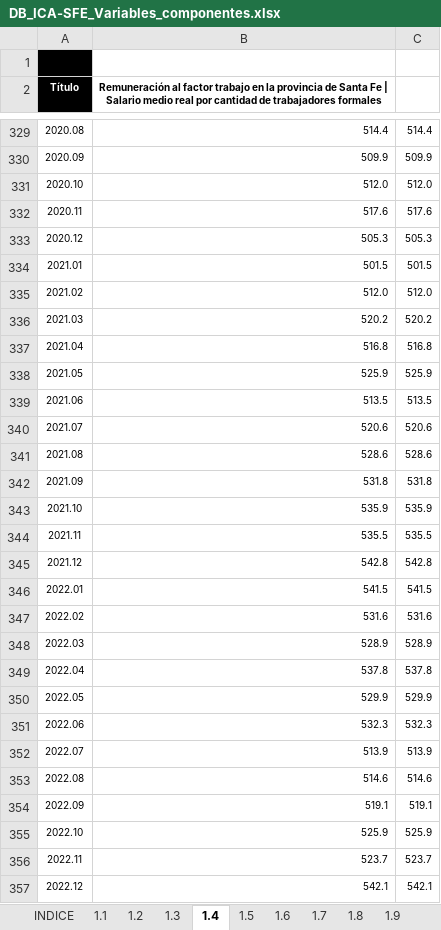
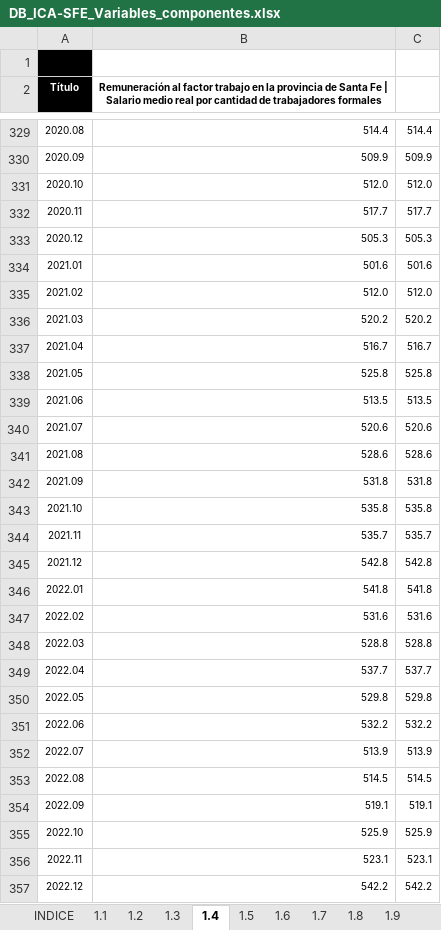
Before and after one commit to CES-BCSF/bd_ces, an Excel workbook: DB_ICA-SFE_Variables_componentes.xlsx, sheet 1.4, drawn as a sheet; only a part is shown, gaps mark what is left out; values as stored, in another font and other column widths than the file's, no borders; the diff covers the shown part only; the diff names each change by its address in the sheet, - before the commit and + after, or states it on an @@ line.

```diff
--- a/DB_ICA-SFE_Variables_componentes.xlsx (sheet 1.4)
+++ b/DB_ICA-SFE_Variables_componentes.xlsx (sheet 1.4)
-B332: 517.6
+B332: 517.7
-C332: 517.6
+C332: 517.7
-B334: 501.5
+B334: 501.6
-C334: 501.5
+C334: 501.6
-B337: 516.8
+B337: 516.7
-C337: 516.8
+C337: 516.7
-B338: 525.9
+B338: 525.8
-C338: 525.9
+C338: 525.8
-B343: 535.9
+B343: 535.8
-C343: 535.9
+C343: 535.8
-B344: 535.5
+B344: 535.7
-C344: 535.5
+C344: 535.7
-B346: 541.5
+B346: 541.8
-C346: 541.5
+C346: 541.8
-B348: 528.9
+B348: 528.8
-C348: 528.9
+C348: 528.8
-B349: 537.8
+B349: 537.7
-C349: 537.8
+C349: 537.7
-B350: 529.9
+B350: 529.8
-C350: 529.9
+C350: 529.8
-B351: 532.3
+B351: 532.2
-C351: 532.3
+C351: 532.2
-B353: 514.6
+B353: 514.5
-C353: 514.6
+C353: 514.5
-B356: 523.7
+B356: 523.1
-C356: 523.7
+C356: 523.1
-B357: 542.1
+B357: 542.2
-C357: 542.1
+C357: 542.2
```
Also changed, not shown: 80 edited cells and cell formats elsewhere in this sheet, sheet 1.1, sheet 1.5, sheet 1.3, sheet 1.9, sheet 1.7, sheet 1.6, 3 more sheets.
